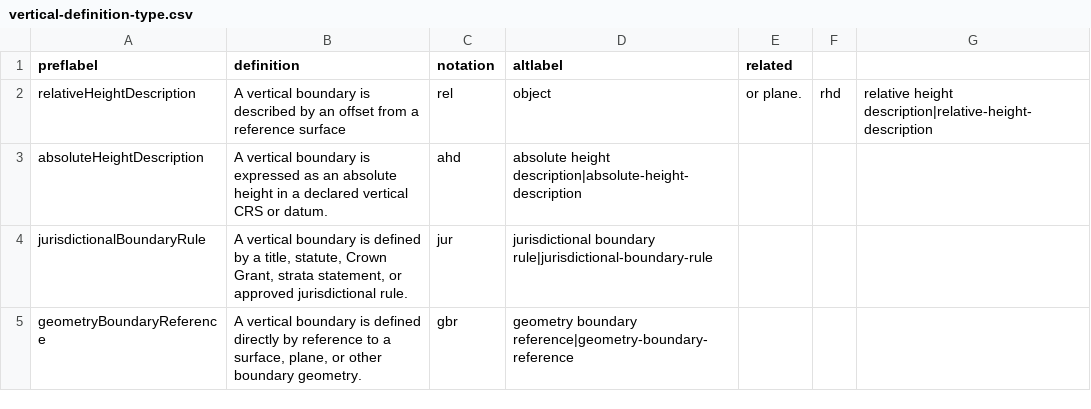
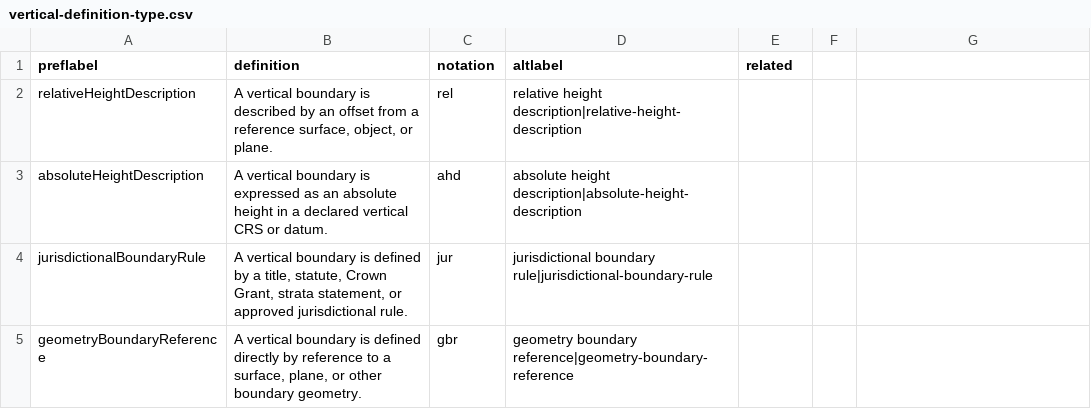
Before and after one commit to surroundaustralia/3d-csdm-profile-wa, a CSV file: proposals/development/vocabularies/vertical-definition-type.csv, drawn as a sheet.

```diff
--- a/proposals/development/vocabularies/vertical-definition-type.csv
+++ b/proposals/development/vocabularies/vertical-definition-type.csv
@@ -1,3 +1,3 @@
 preflabel,definition,notation,altlabel,related
-relativeHeightDescription,A vertical boundary is described by an offset from a reference surface, rel, object, or plane.,rhd,relative height description|relative-height-description,
+relativeHeightDescription,"A vertical boundary is described by an offset from a reference surface, object, or plane.",rel,relative height description|relative-height-description,
 absoluteHeightDescription,A vertical boundary is expressed as an absolute height in a declared vertical CRS or datum.,ahd,absolute height description|absolute-height-description,
```
